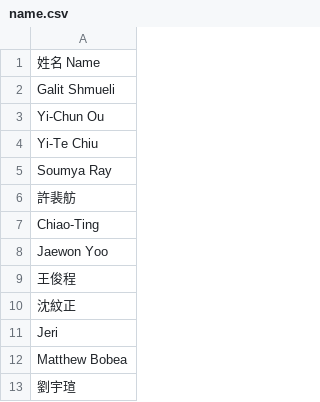
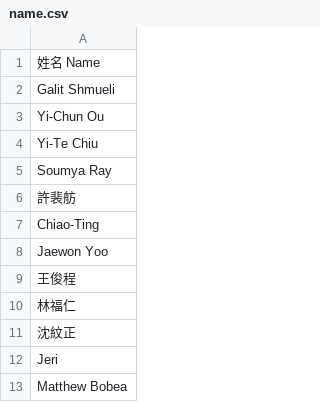
Before and after one commit to ChenYuFan1202/Lucky_Draw, a CSV file: data/name.csv, drawn as a sheet; only a part is shown; the shorter side is filled out with more unchanged rows; the diff names each change by its address in the sheet, - before the commit and + after, or states it on an @@ line.

Commit message:
add an additional participant again and again

```diff
--- a/data/name.csv
+++ b/data/name.csv
+row 10: 林福仁
```
